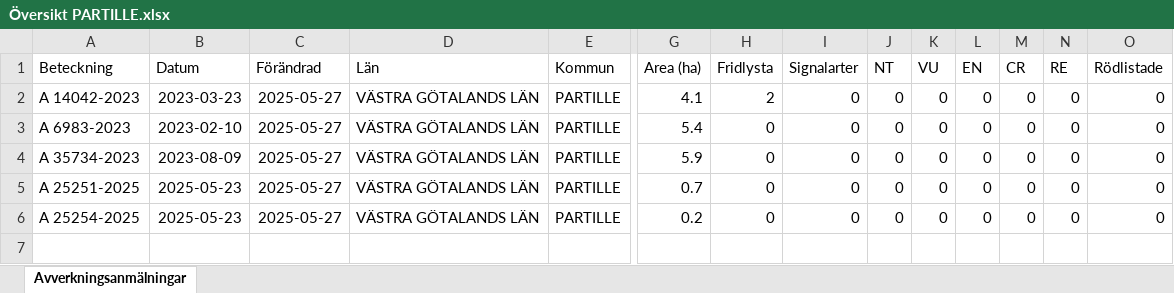
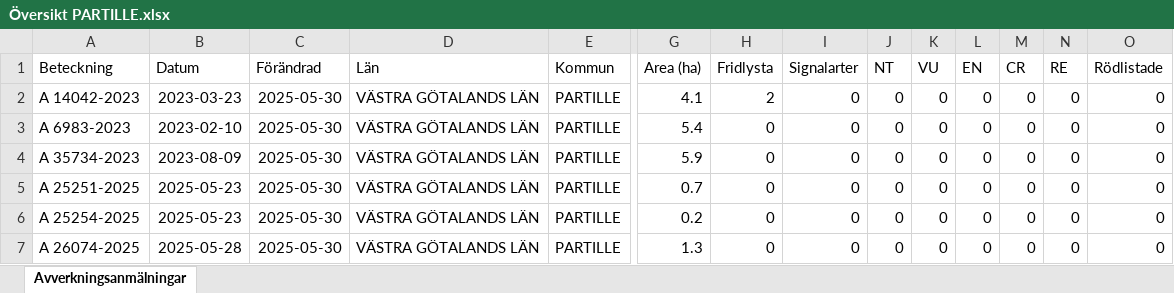
Before and after one commit to klasma/Logging_1402, an Excel workbook: Översikt PARTILLE.xlsx, sheet Avverkningsanmälningar, drawn as a sheet; only a part is shown, gaps mark what is left out; values as stored, in another font and other column widths than the file's, no borders; rows hold the shown columns only; the diff names each change by its address in the sheet, - before the commit and + after, or states it on an @@ line.

```diff
--- a/Översikt PARTILLE.xlsx (sheet Avverkningsanmälningar)
+++ b/Översikt PARTILLE.xlsx (sheet Avverkningsanmälningar)
-C2:C6 (Förändrad): 2025-05-27
+C2:C6 (Förändrad): 2025-05-30
+row 7: A 26074-2025 | 2025-05-28 | 2025-05-30 | VÄSTRA GÖTALANDS LÄN | PARTILLE | 1.3 | 0 | 0 | 0 | 0 | 0 | 0 | 0 | 0
```
Also changed, not shown: artfynd/A 14042-2023 artfynd.xlsx, 5 other files.
